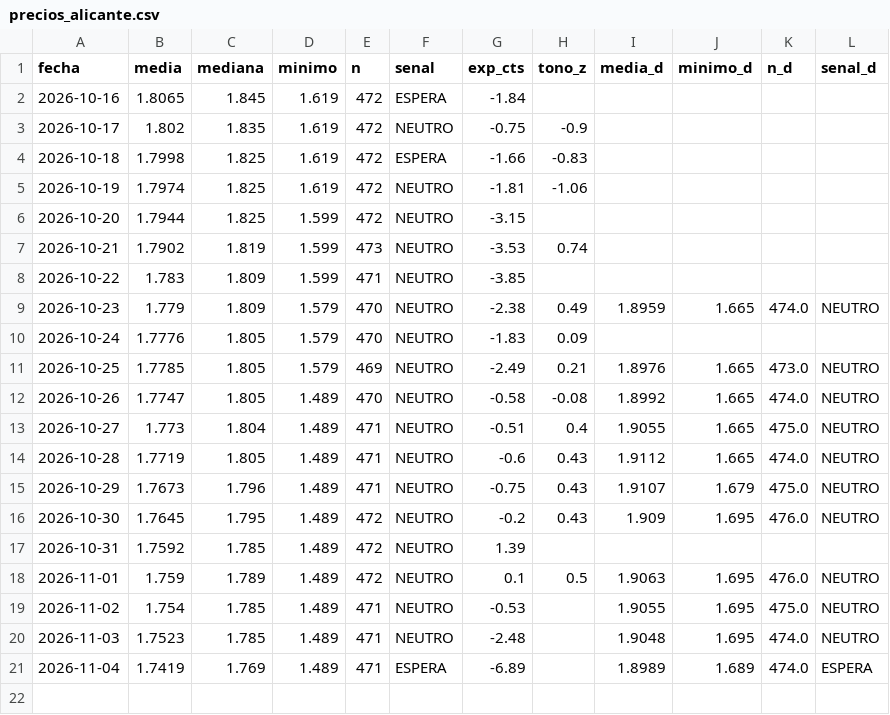
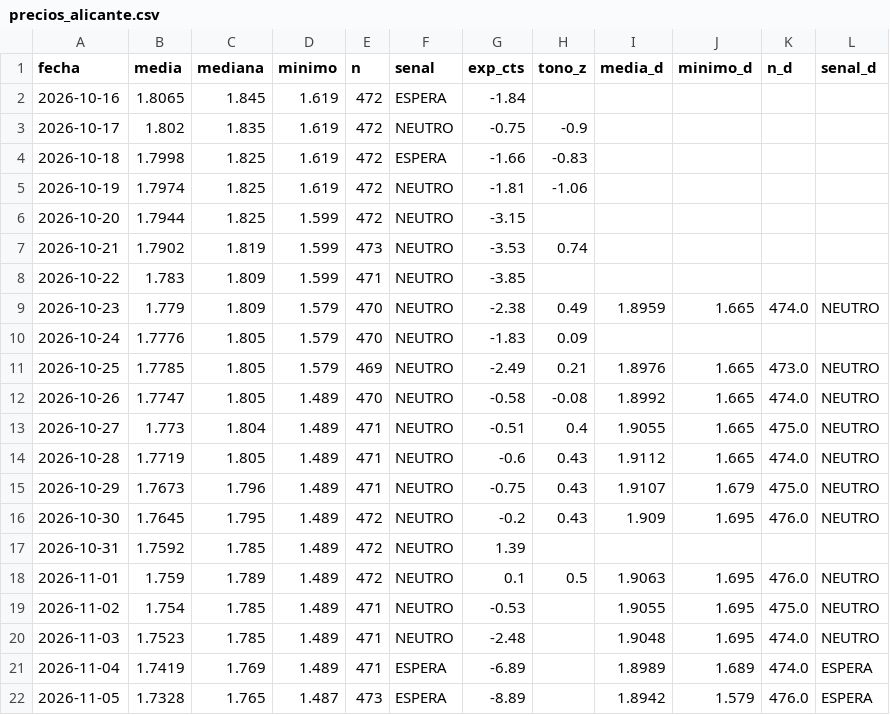
Before and after one commit to luismirallesm/gasoline_alert, a CSV file: data/precios_alicante.csv, drawn as a sheet.

```diff
--- a/data/precios_alicante.csv
+++ b/data/precios_alicante.csv
@@ -21 +21,2 @@ fecha,media,mediana,minimo,n,senal,exp_cts,tono_z,media_d,minimo_d,n_d,senal_d
 2026-11-04,1.7419,1.769,1.489,471,ESPERA,-6.89,,1.8989,1.689,474.0,ESPERA
+2026-11-05,1.7328,1.765,1.487,473,ESPERA,-8.89,,1.8942,1.579,476.0,ESPERA
```
Also changed, not shown: 1 other file.
